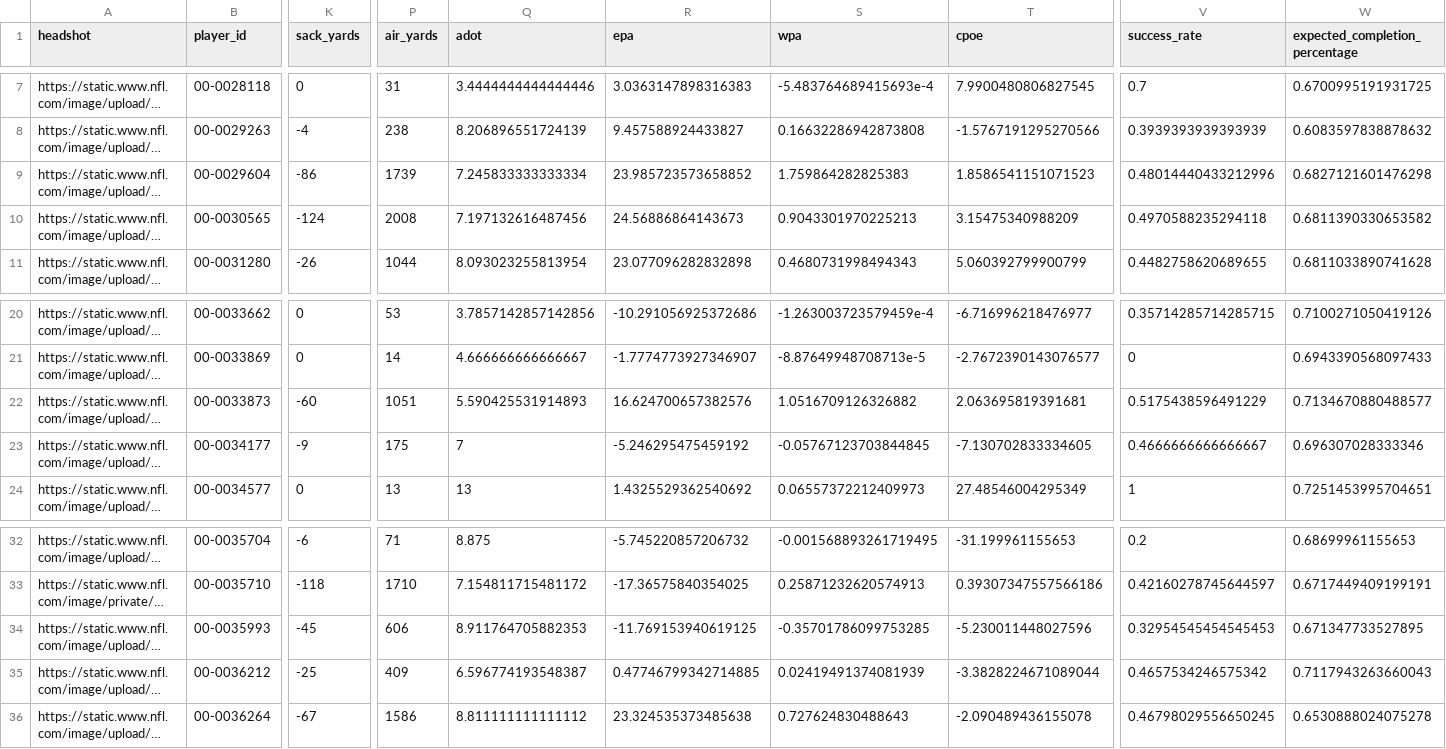
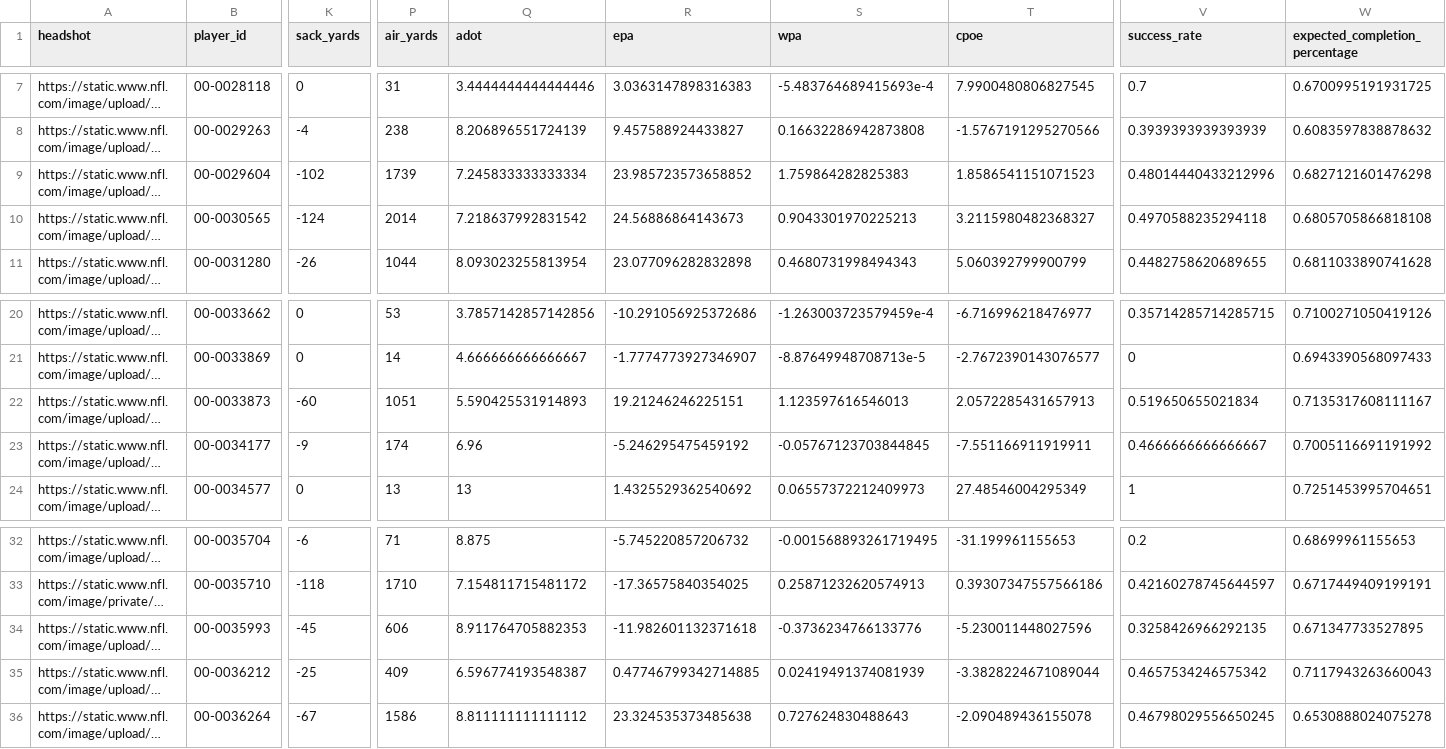
Before and after one commit to trashduty/fantasy_player_data, a CSV file: Data/qb_data.csv, drawn as a sheet; only a part is shown, gaps mark what is left out; long unchanged cells end in …; the diff names each change by its address in the sheet, - before the commit and + after, or states it on an @@ line.

```diff
--- a/Data/qb_data.csv
+++ b/Data/qb_data.csv
-K9 (sack_yards): -86
+K9 (sack_yards): -102
-P10 (air_yards): 2008
+P10 (air_yards): 2014
-Q10 (adot): 7.197132616487456
+Q10 (adot): 7.218637992831542
-T10 (cpoe): 3.15475340988209
+T10 (cpoe): 3.2115980482368327
-W10 (expected_completion_percentage): 0.6811390330653582
+W10 (expected_completion_percentage): 0.6805705866818108
-R22 (epa): 16.624700657382576
+R22 (epa): 19.21246246225151
-S22 (wpa): 1.0516709126326882
+S22 (wpa): 1.123597616546013
-T22 (cpoe): 2.063695819391681
+T22 (cpoe): 2.0572285431657913
-V22 (success_rate): 0.5175438596491229
+V22 (success_rate): 0.519650655021834
-W22 (expected_completion_percentage): 0.7134670880488577
+W22 (expected_completion_percentage): 0.7135317608111167
-P23 (air_yards): 175
+P23 (air_yards): 174
-Q23 (adot): 7
+Q23 (adot): 6.96
-T23 (cpoe): -7.130702833334605
+T23 (cpoe): -7.551166911919911
-W23 (expected_completion_percentage): 0.696307028333346
+W23 (expected_completion_percentage): 0.7005116691191992
-R34 (epa): -11.769153940619125
+R34 (epa): -11.982601132371618
-S34 (wpa): -0.35701786099753285
+S34 (wpa): -0.3736234766133776
-V34 (success_rate): 0.32954545454545453
+V34 (success_rate): 0.3258426966292135
```
Also changed, not shown: Data/rb_data.csv, Data/wr_data.csv.
